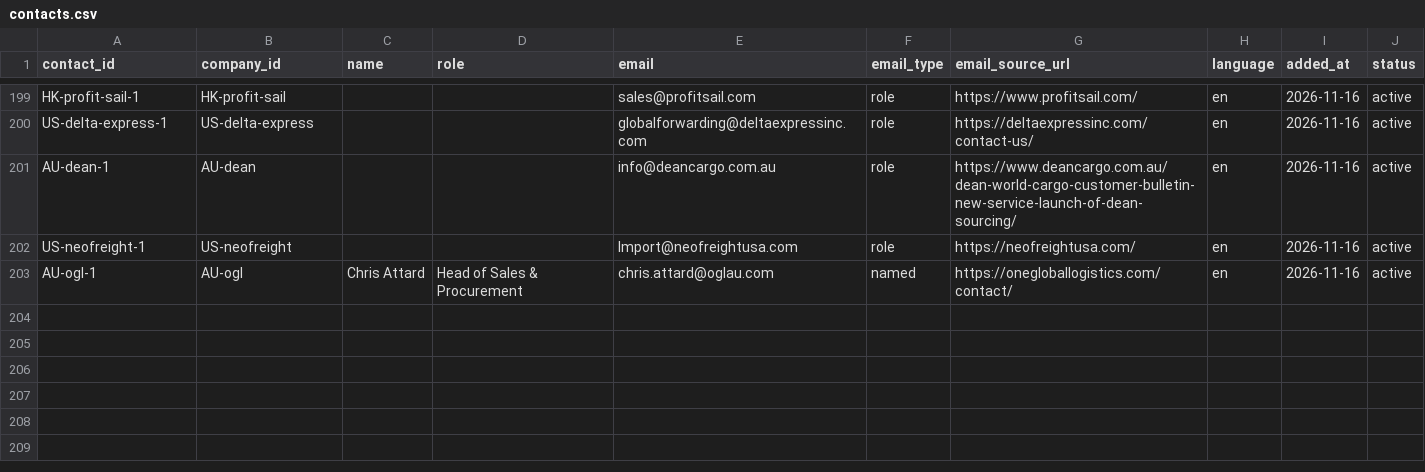
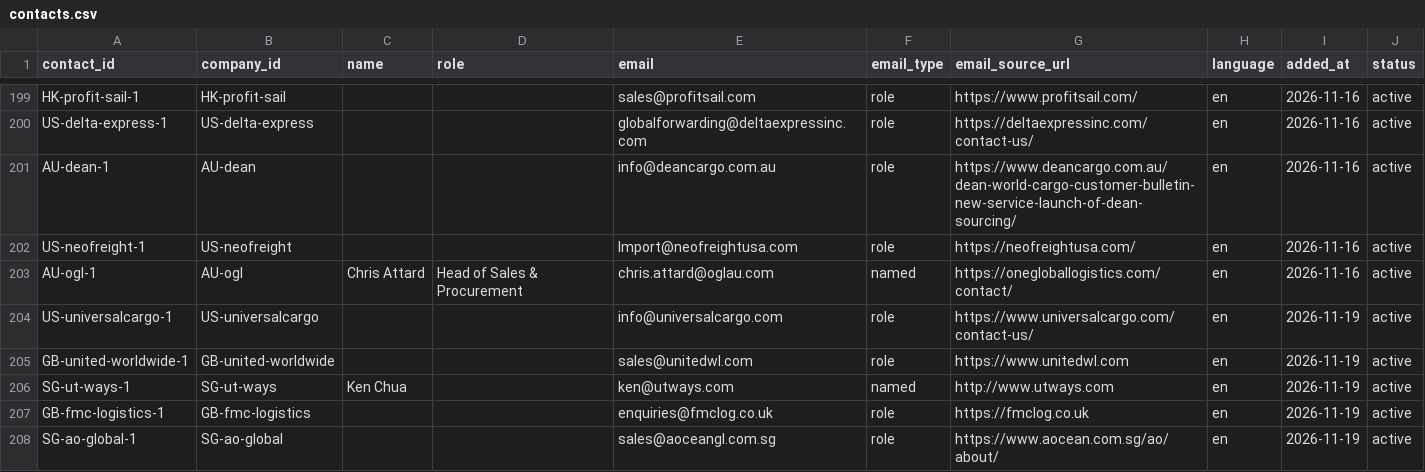
Before and after one commit to ratifplus/tiph-outreach, a CSV file: data/contacts.csv, drawn as a sheet; only a part is shown, gaps mark what is left out; the diff names each change by its address in the sheet, - before the commit and + after, or states it on an @@ line.

```diff
--- a/data/contacts.csv
+++ b/data/contacts.csv
+row 204: US-universalcargo-1 | US-universalcargo |  |  | info@universalcargo.com | role | https://www.universalcargo.com/contact-us/ | en | 2026-11-19 | active
+row 205: GB-united-worldwide-1 | GB-united-worldwide |  |  | sales@unitedwl.com | role | https://www.unitedwl.com | en | 2026-11-19 | active
+row 206: SG-ut-ways-1 | SG-ut-ways | Ken Chua |  | ken@utways.com | named | http://www.utways.com | en | 2026-11-19 | active
+row 207: GB-fmc-logistics-1 | GB-fmc-logistics |  |  | enquiries@fmclog.co.uk | role | https://fmclog.co.uk | en | 2026-11-19 | active
+row 208: SG-ao-global-1 | SG-ao-global |  |  | sales@aoceangl.com.sg | role | https://www.aocean.com.sg/ao/about/ | en | 2026-11-19 | active
```
Also changed, not shown: data/companies.csv, data/messages.csv, 4 other files.
